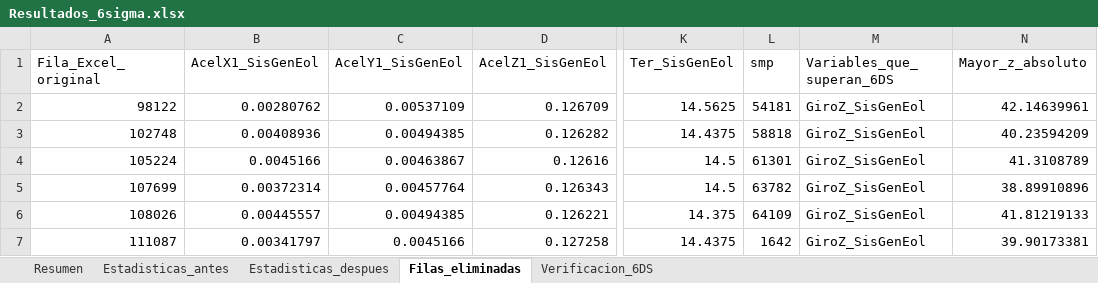
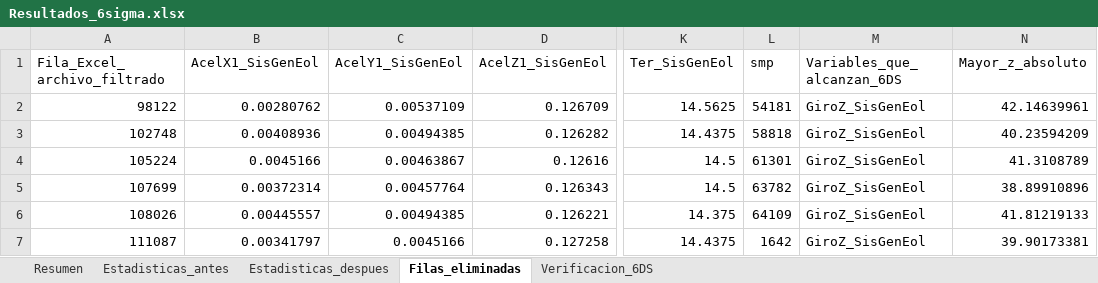
Before and after one commit to isidora-gb/Trabajo-isi-y-ally, an Excel workbook: Resultados_6sigma.xlsx, sheet Filas_eliminadas, drawn as a sheet; only a part is shown, gaps mark what is left out; values as stored, in another font and other column widths than the file's, no borders; the diff names each change by its address in the sheet, - before the commit and + after, or states it on an @@ line.

```diff
--- a/Resultados_6sigma.xlsx (sheet Filas_eliminadas)
+++ b/Resultados_6sigma.xlsx (sheet Filas_eliminadas)
-A1: Fila_Excel_original
+A1: Fila_Excel_archivo_filtrado
-M1: Variables_que_superan_6DS
+M1: Variables_que_alcanzan_6DS
```
Also changed, not shown: sheet Verificacion_6DS, sheet Resumen, 3 other files.
